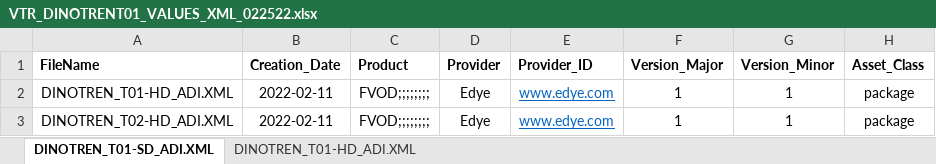
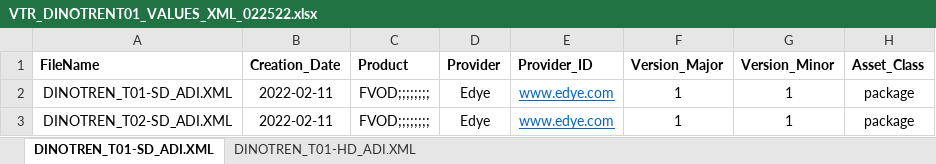
Before and after one commit to isaquinley/createReadFile, an Excel workbook: VTR_DINOTRENT01_VALUES_XML_022522.xlsx, sheet DINOTREN_T01-SD_ADI.XML, drawn as a sheet; only a part is shown; values as stored, in another font and other column widths than the file's, no borders; the diff names each change by its address in the sheet, - before the commit and + after, or states it on an @@ line.

```diff
--- a/VTR_DINOTRENT01_VALUES_XML_022522.xlsx (sheet DINOTREN_T01-SD_ADI.XML)
+++ b/VTR_DINOTRENT01_VALUES_XML_022522.xlsx (sheet DINOTREN_T01-SD_ADI.XML)
-A2 (FileName): DINOTREN_T01-HD_ADI.XML
+A2 (FileName): DINOTREN_T01-SD_ADI.XML
-A3 (FileName): DINOTREN_T02-HD_ADI.XML
+A3 (FileName): DINOTREN_T02-SD_ADI.XML
```
Also changed, not shown: 17 other files.
